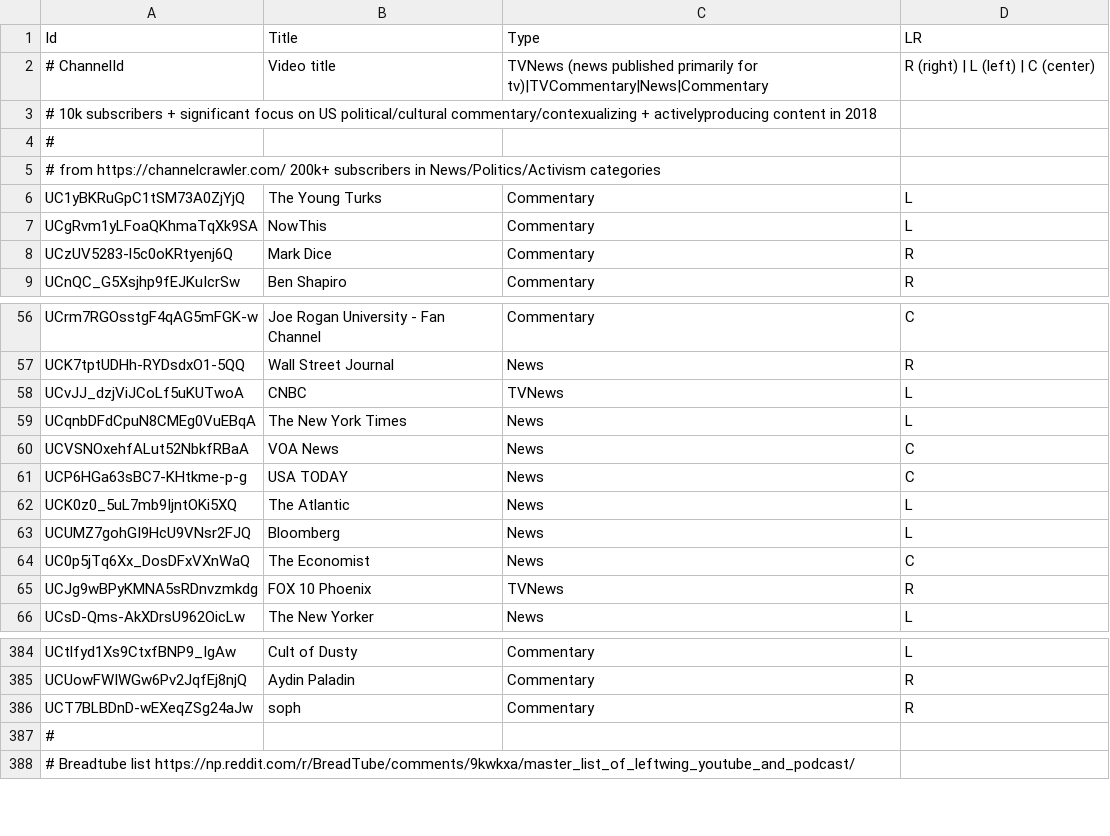
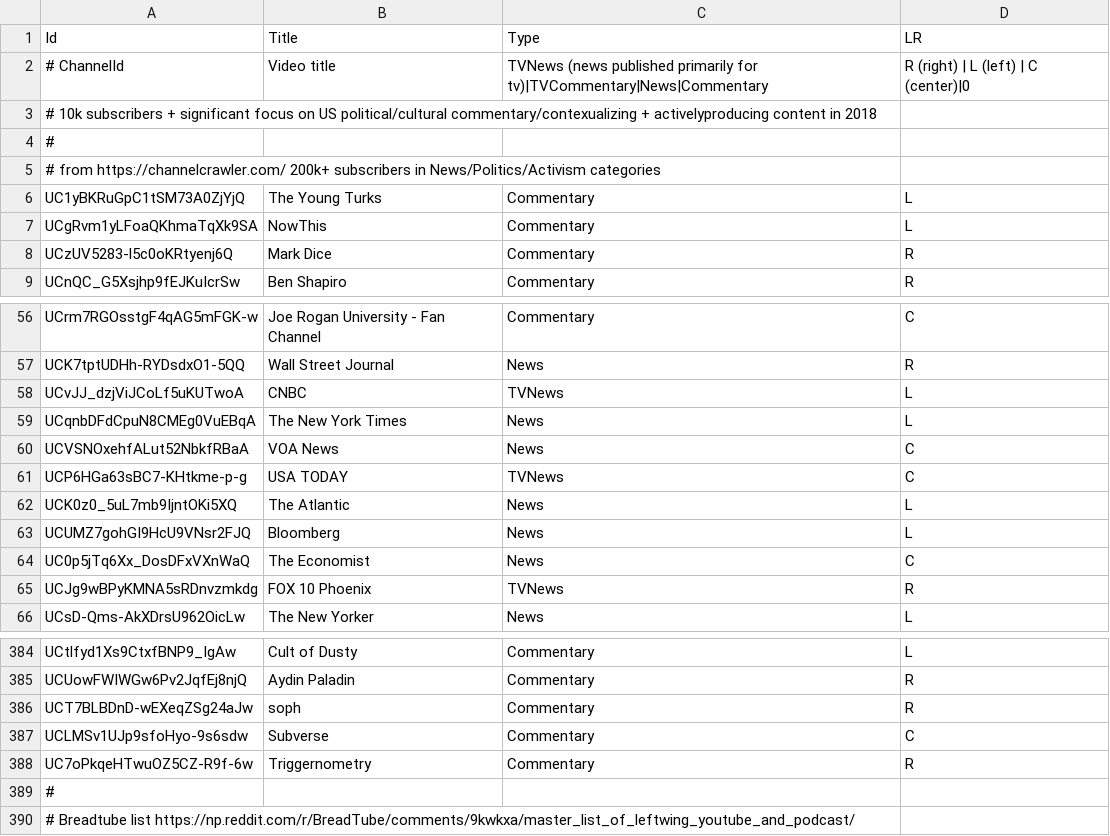
Before and after one commit to markledwich2/Recfluence, a CSV file: Data/SeedChannels.csv, drawn as a sheet; only a part is shown, gaps mark what is left out.

```diff
--- a/Data/SeedChannels.csv
+++ b/Data/SeedChannels.csv
@@ -1,3 +1,3 @@
 Id,Title,Type,LR
-# ChannelId, Video title, TVNews (news published primarily for tv)|TVCommentary|News|Commentary, R (right) | L (left) | C (center)
+# ChannelId, Video title, TVNews (news published primarily for tv)|TVCommentary|News|Commentary, R (right) | L (left) | C (center)|0
 # 10k subscribers + significant focus on US political/cultural commentary/contexualizing + activelyproducing content in 2018
@@ -60,3 +60,3 @@ UCqnbDFdCpuN8CMEg0VuEBqA,The New York Times,News,L
 UCVSNOxehfALut52NbkfRBaA,VOA News,News,C
-UCP6HGa63sBC7-KHtkme-p-g,USA TODAY,News,C
+UCP6HGa63sBC7-KHtkme-p-g,USA TODAY,TVNews,C
 UCK0z0_5uL7mb9IjntOKi5XQ,The Atlantic,News,L
@@ -386,2 +386,4 @@ UCUowFWIWGw6Pv2JqfEj8njQ,Aydin Paladin,Commentary,R
 UCT7BLBDnD-wEXeqZSg24aJw,soph,Commentary,R
+UCLMSv1UJp9sfoHyo-9s6sdw,Subverse,Commentary,C
+UC7oPkqeHTwuOZ5CZ-R9f-6w,Triggernometry,Commentary,R
 #
```
Also changed, not shown: 15 other files.
